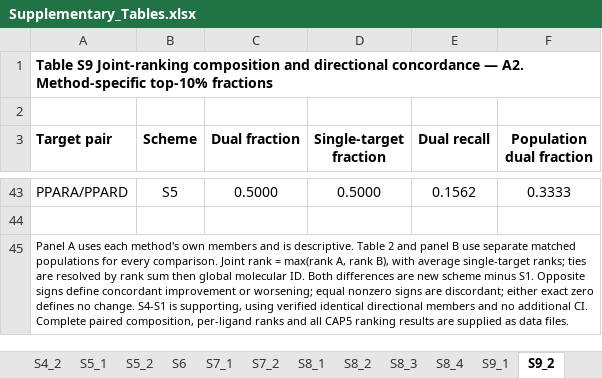
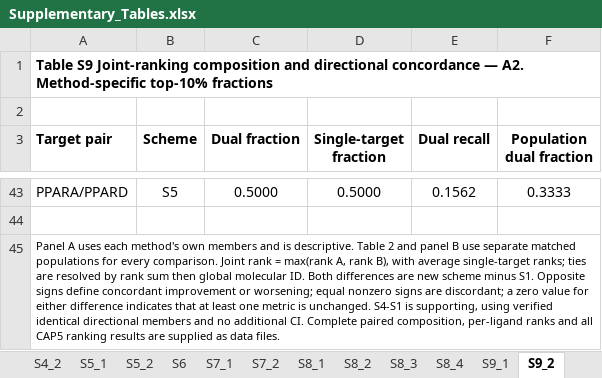
Before and after one commit to 1280602962-debug/gwj260531, an Excel workbook: Dual_Target_Docking/submission/Molecular_Diversity/Tables/Supplementary_Tables.xlsx, sheet S9_2, drawn as a sheet; only a part is shown, gaps mark what is left out; values as stored, in another font and other column widths than the file's, no borders; the diff names each change by its address in the sheet, - before the commit and + after, or states it on an @@ line.

Commit message:
Correct publication wording and synchronize figure/table exports
Fix angstrom units, Jobs/Modes definitions and CAP5 wording; clarify the zero-difference display category in Figure 8 and Table S9; correct the main workbook cross-reference to Table S9. Synchronize editable workbooks, captions, standalone exports and combined review PDFs.

Validation: 3,802 workbook cells checked; no numeric or formula changes; affected SVG/Markdown numeric tokens unchanged; 21 figure pages and 31 table pages; affected layouts visually checked. Scientific inputs and current numbering preserved.

```diff
--- a/Dual_Target_Docking/submission/Molecular_Diversity/Tables/Supplementary_Tables.xlsx (sheet S9_2)
+++ b/Dual_Target_Docking/submission/Molecular_Diversity/Tables/Supplementary_Tables.xlsx (sheet S9_2)
-A45 (Target pair): …are discordant; either exact zero defines no change. S4-S1 is…
+A45 (Target pair): …are discordant; a zero value for either difference indicates that at least one metric is unchanged. S4-S1 is…
```
Also changed, not shown: sheet S9_3, sheet S9_4, sheet S8_2, sheet S8_3, sheet S8_1, sheet S8_4, 4 more sheets, Dual_Target_Docking/submission/Molecular_Diversity/Tables/Main_Tables.xlsx, 26 other files.
